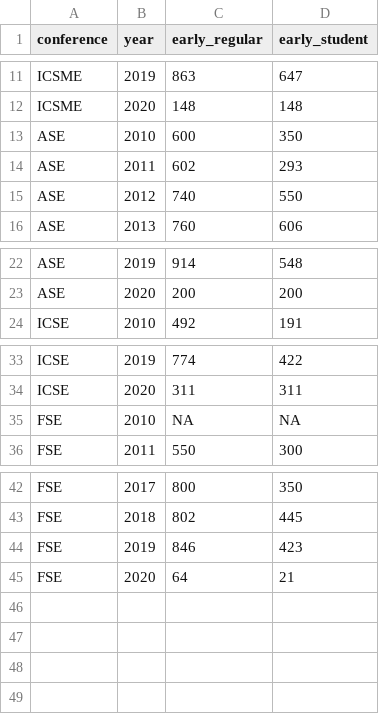
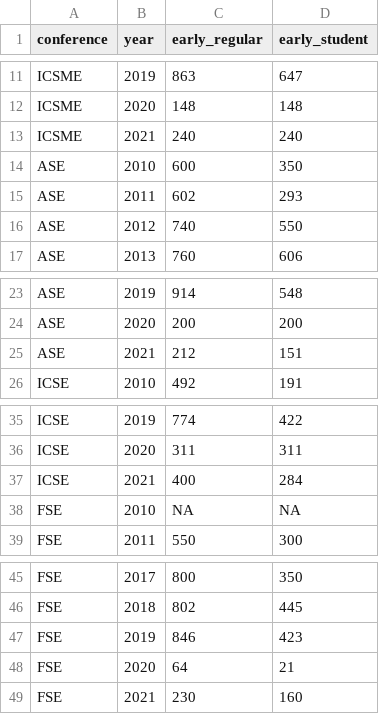
Before and after one commit to jrfaller/se_prices, a CSV file: se_prices.csv, drawn as a sheet; only a part is shown, gaps mark what is left out; the diff names each change by its address in the sheet, - before the commit and + after, or states it on an @@ line.

Commit message:
feat: add data for 2021

```diff
--- a/se_prices.csv
+++ b/se_prices.csv
+row 13: ICSME | 2021 | 240 | 240
+row 25: ASE | 2021 | 212 | 151
+row 37: ICSE | 2021 | 400 | 284
+row 49: FSE | 2021 | 230 | 160
```
Also changed, not shown: 2 other files.
